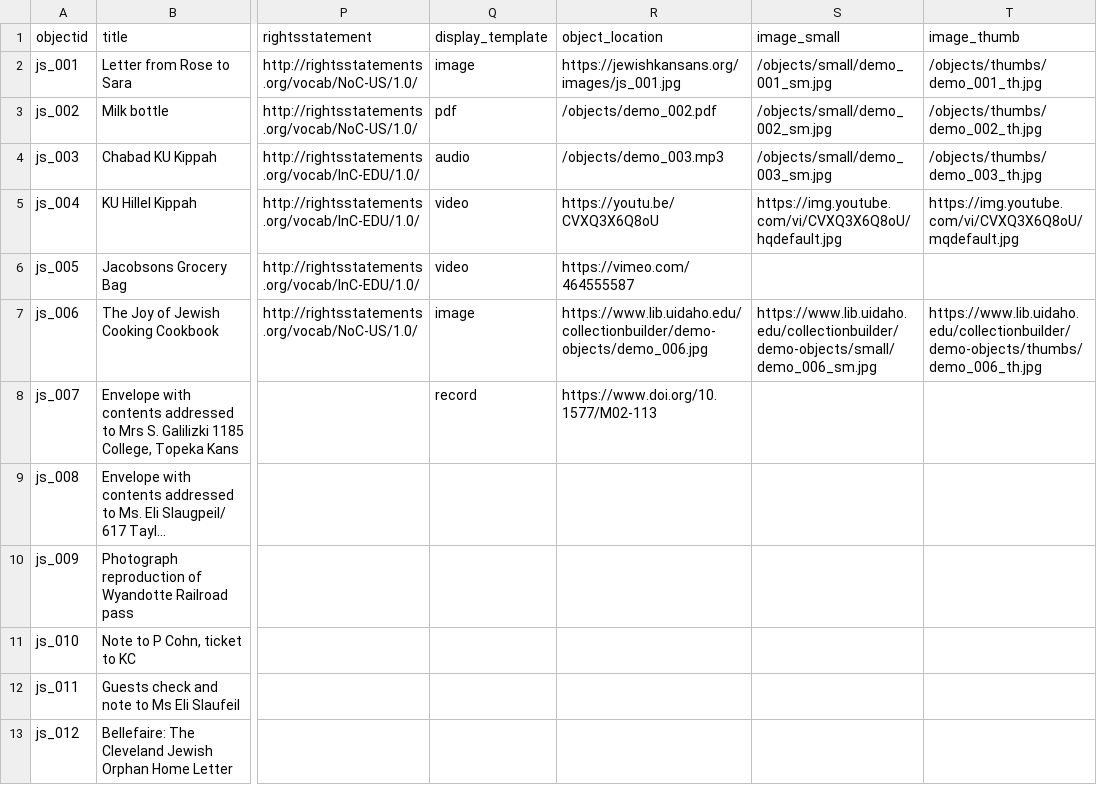
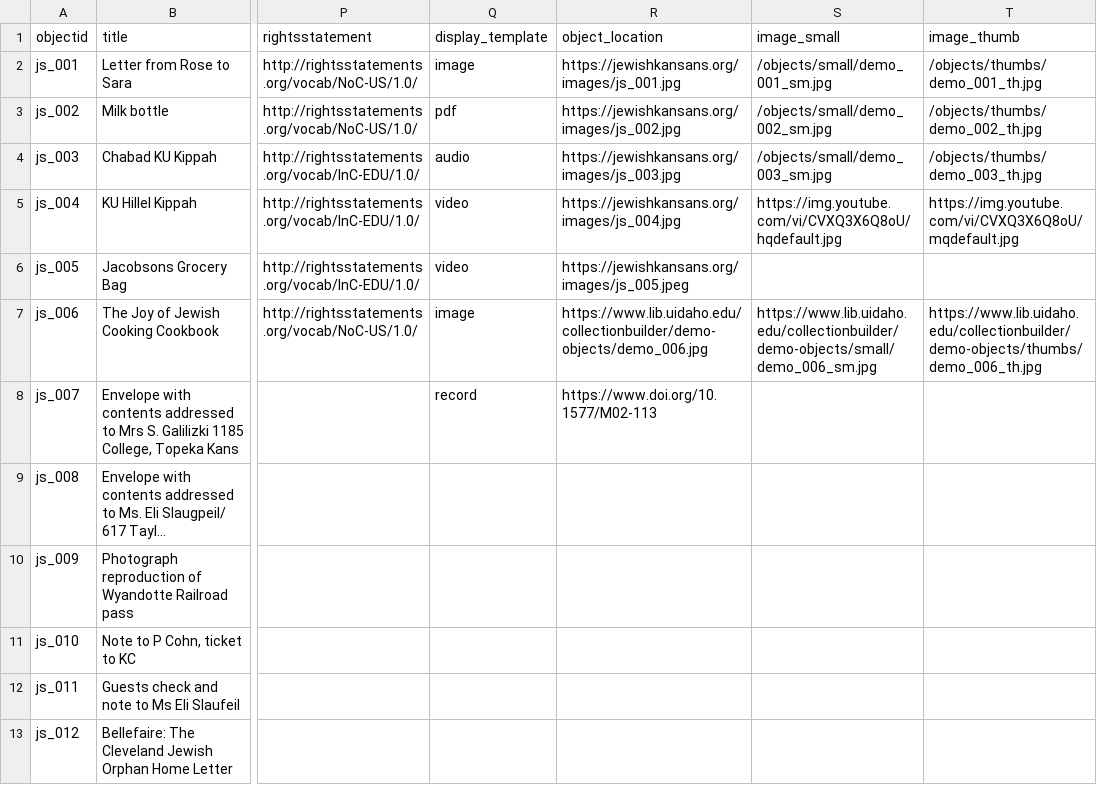
Before and after one commit to collectionbuilder-lis/jewishkansans, a CSV file: _data/jewishkansansdemodata.csv, drawn as a sheet; only a part is shown, gaps mark what is left out; long unchanged cells end in …; the diff names each change by its address in the sheet, - before the commit and + after, or states it on an @@ line.

Commit message:
updating metadata again

```diff
--- a/_data/jewishkansansdemodata.csv
+++ b/_data/jewishkansansdemodata.csv
-R3 (object_location): /objects/demo_002.pdf
+R3 (object_location): https://jewishkansans.org/images/js_002.jpg
-R4 (object_location): /objects/demo_003.mp3
+R4 (object_location): https://jewishkansans.org/images/js_003.jpg
-R5 (object_location): https://youtu.be/CVXQ3X6Q8oU
+R5 (object_location): https://jewishkansans.org/images/js_004.jpg
-R6 (object_location): https://vimeo.com/464555587
+R6 (object_location): https://jewishkansans.org/images/js_005.jpeg
```
